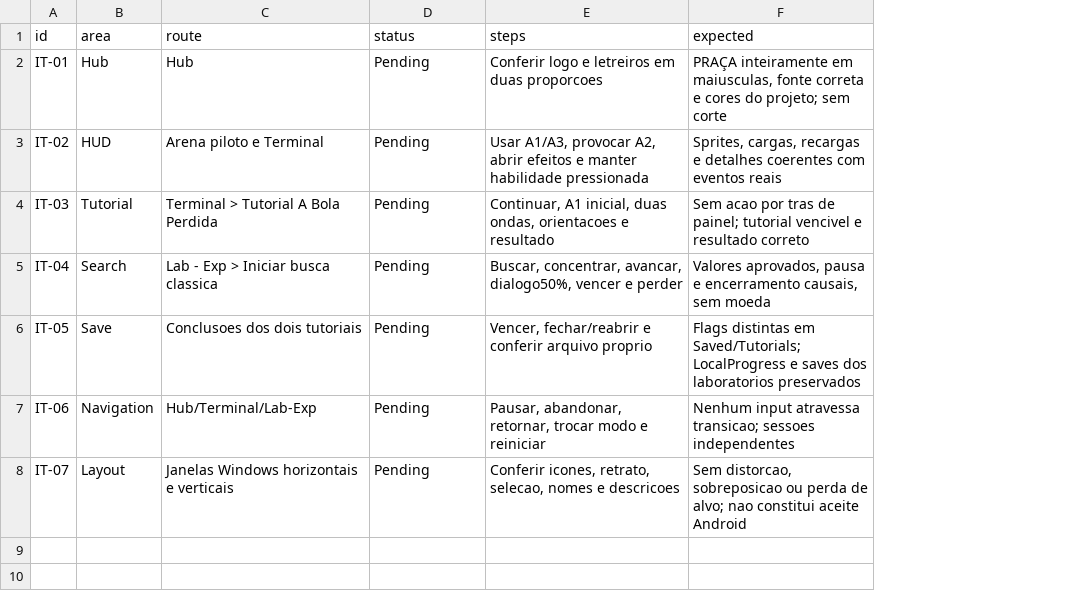
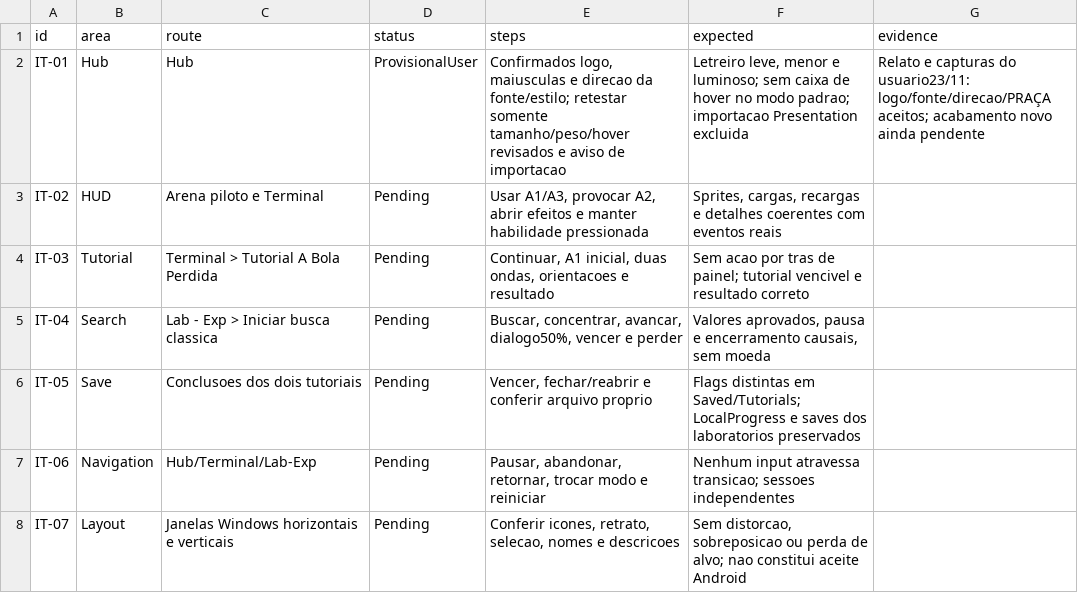
Before and after one commit to FelipeWolves/rpg-urbano, a CSV file: docs/relatorios/atuais/INTEGRACAO-2026-11-23-ACEITES.csv, drawn as a sheet; the diff names each change by its address in the sheet, - before the commit and + after, or states it on an @@ line.

Commit message:
fix(hub): suavizar letreiros e excluir reimportacao de Presentation

```diff
--- a/docs/relatorios/atuais/INTEGRACAO-2026-11-23-ACEITES.csv
+++ b/docs/relatorios/atuais/INTEGRACAO-2026-11-23-ACEITES.csv
+column G (evidence), row 2: Relato e capturas do usuario23/11: logo/fonte/direcao/PRAÇA aceitos; acabamento novo ainda pendente
-D2 (status): Pending
+D2 (status): ProvisionalUser
-E2 (steps): Conferir logo e letreiros em duas proporcoes
+E2 (steps): Confirmados logo, maiusculas e direcao da fonte/estilo; retestar somente tamanho/peso/hover revisados e aviso de importacao
-F2 (expected): PRAÇA inteiramente em maiusculas, fonte correta e cores do projeto; sem corte
+F2 (expected): Letreiro leve, menor e luminoso; sem caixa de hover no modo padrao; importacao Presentation excluida
```
Also changed, not shown: 20 other files.
